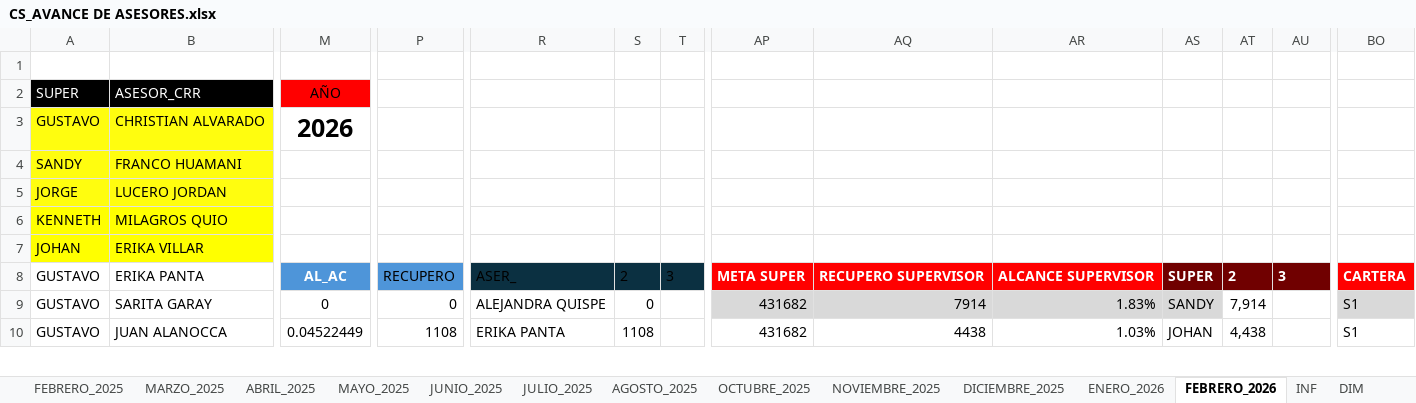
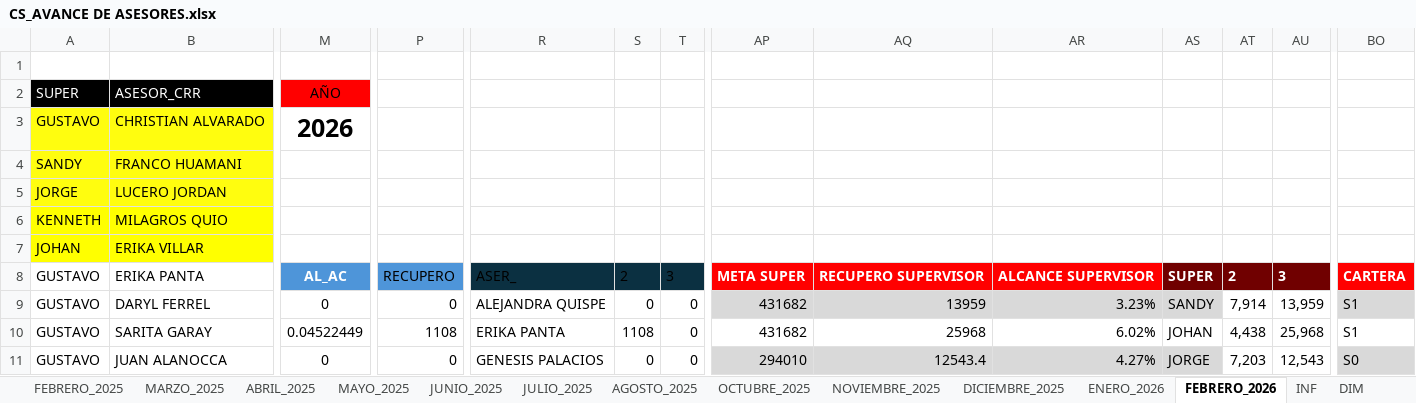
Before and after one commit to jvasquez98/Ranking, an Excel workbook: CS_AVANCE DE ASESORES.xlsx, sheet FEBRERO_2026, drawn as a sheet; only a part is shown, gaps mark what is left out; values as stored, in another font and other column widths than the file's, no borders; conditional formats and table styles not drawn; addresses are those after the commit; rows hold the shown columns only; the diff covers the shown part only; the diff names each change by its address in the sheet, - before the commit and + after, or states it on an @@ line.

```diff
--- a/CS_AVANCE DE ASESORES.xlsx (sheet FEBRERO_2026)
+++ b/CS_AVANCE DE ASESORES.xlsx (sheet FEBRERO_2026)
+row 9: GUSTAVO | DARYL FERREL | 0 | 0 | ALEJANDRA QUISPE | 0 | 0 | 431682 | 13959 | 3.23% | SANDY | 7,914 | 13,959 | S1
-M10 (AÑO): 0
+M10 (AÑO): 0.04522449
-P10: 0
+P10: 1108
-R10: ALEJANDRA QUISPE
+R10: ERIKA PANTA
-S10: 0
+S10: 1108
-T10:T11: (empty)
+T10:T11: 0
-AP10:AS10 fill: #D9D9D9
+AP10:AS10 fill: none
-AQ10: 7914
+AQ10: 25968
-AR10: 1.83%
+AR10: 6.02%
-AS10: SANDY
+AS10: JOHAN
-AT10: 7,914
+AT10: 4,438
-AU10: (empty)
+AU10: 25,968
-BO10 fill: #D9D9D9
+BO10 fill: none
-M11 (AÑO): 0.04522449
+M11 (AÑO): 0
-P11: 1108
+P11: 0
-R11: ERIKA PANTA
+R11: GENESIS PALACIOS
-S11: 1108
+S11: 0
-AP11: 431682
+AP11: 294010
-AP11:AS11 fill: none
+AP11:AS11 fill: #D9D9D9
-AQ11: 4438
+AQ11: 12543.4
-AR11: 1.03%
+AR11: 4.27%
-AS11: JOHAN
+AS11: JORGE
-AT11: 4,438
+AT11: 7,203
-AU11: (empty)
+AU11: 12,543
-BO11: S1
+BO11: S0
-BO11 fill: none
+BO11 fill: #D9D9D9
```
Also changed, not shown: 28 added rows, 29 removed rows, 105 edited cells and cell formats elsewhere in this sheet, sheet CAPA, formulas that keep their value, CS_MARCACIONES.xlsx, 2 other files.
